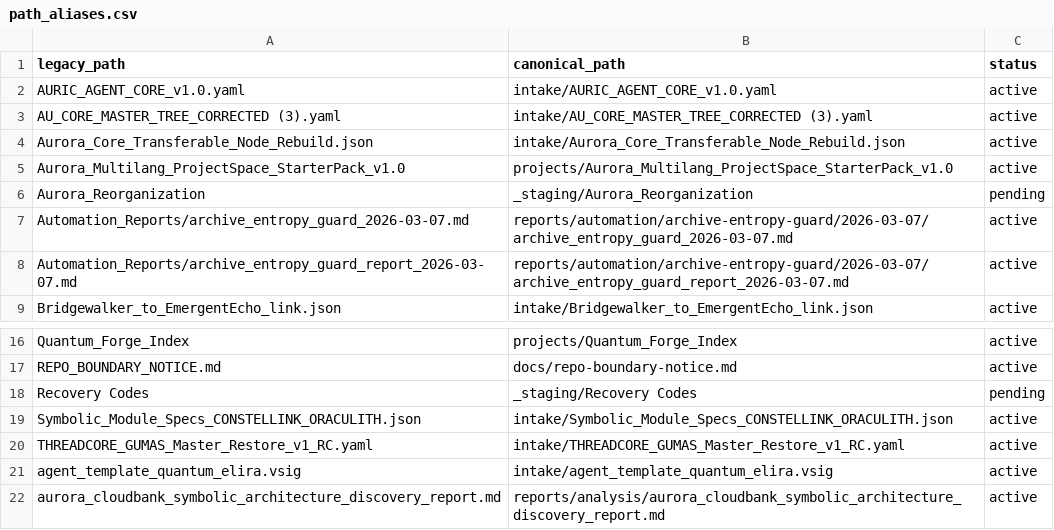
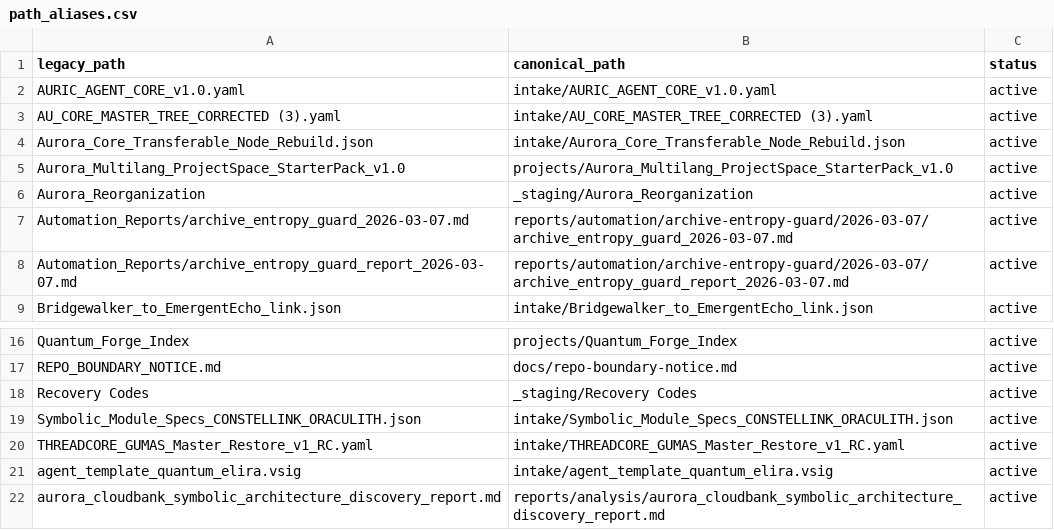
Before and after one commit to AUo959/Aurora_ORIONCORE_Directory_Main, a CSV file: catalog/path_aliases.csv, drawn as a sheet; only a part is shown, gaps mark what is left out.

```diff
--- a/catalog/path_aliases.csv
+++ b/catalog/path_aliases.csv
@@ -5,3 +5,3 @@ Aurora_Core_Transferable_Node_Rebuild.json,intake/Aurora_Core_Transferable_Node_
 Aurora_Multilang_ProjectSpace_StarterPack_v1.0,projects/Aurora_Multilang_ProjectSpace_StarterPack_v1.0,active
-Aurora_Reorganization,_staging/Aurora_Reorganization,pending
+Aurora_Reorganization,_staging/Aurora_Reorganization,active
 Automation_Reports/archive_entropy_guard_2026-03-07.md,reports/automation/archive-entropy-guard/2026-03-07/archive_entropy_guard_2026-03-07.md,active
@@ -17,3 +17,3 @@ Quantum_Forge_Index,projects/Quantum_Forge_Index,active
 REPO_BOUNDARY_NOTICE.md,docs/repo-boundary-notice.md,active
-Recovery Codes,_staging/Recovery Codes,pending
+Recovery Codes,_staging/Recovery Codes,active
 Symbolic_Module_Specs_CONSTELLINK_ORACULITH.json,intake/Symbolic_Module_Specs_CONSTELLINK_ORACULITH.json,active
```
Also changed, not shown: 14 other files.
